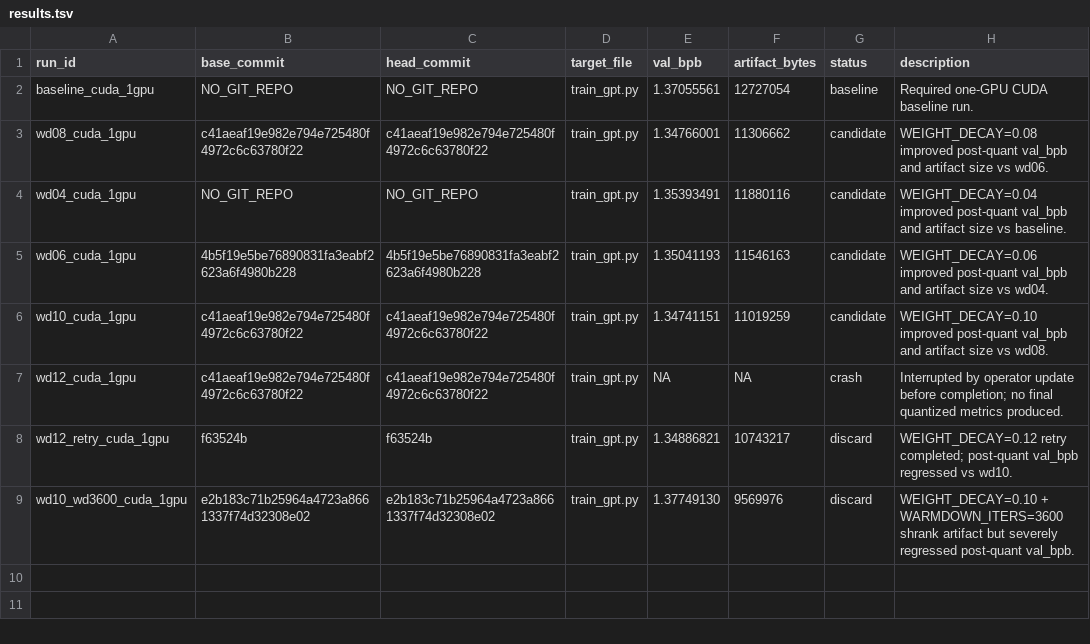
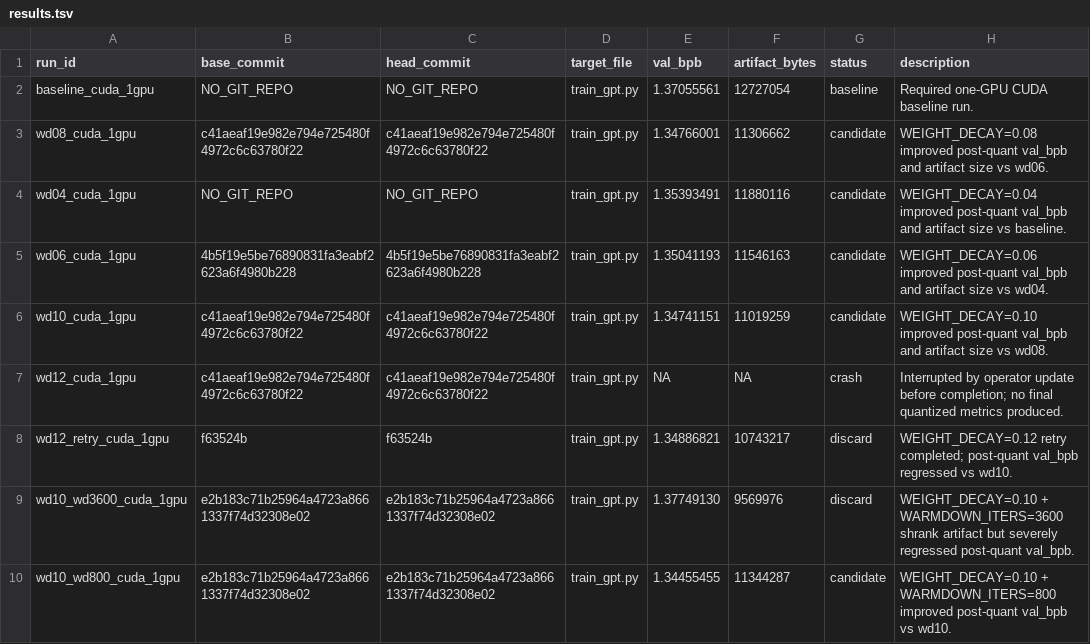
Before and after one commit to hhlearntocode/parameter-golf, a TSV file: autoresearch-1gpu/results.tsv, drawn as a sheet.

```diff
--- a/autoresearch-1gpu/results.tsv
+++ b/autoresearch-1gpu/results.tsv
@@ -9 +9,2 @@ wd12_retry_cuda_1gpu	f63524b	f63524b	train_gpt.py	1.34886821	10743217	discard	WE
 wd10_wd3600_cuda_1gpu	e2b183c71b25964a4723a8661337f74d32308e02	e2b183c71b25964a4723a8661337f74d32308e02	train_gpt.py	1.37749130	9569976	discard	WEIGHT_DECAY=0.10 + WARMDOWN_ITERS=3600 shrank artifact but severely regressed post-quant val_bpb.
+wd10_wd800_cuda_1gpu	e2b183c71b25964a4723a8661337f74d32308e02	e2b183c71b25964a4723a8661337f74d32308e02	train_gpt.py	1.34455455	11344287	candidate	WEIGHT_DECAY=0.10 + WARMDOWN_ITERS=800 improved post-quant val_bpb vs wd10.
```
Also changed, not shown: 6 other files.
